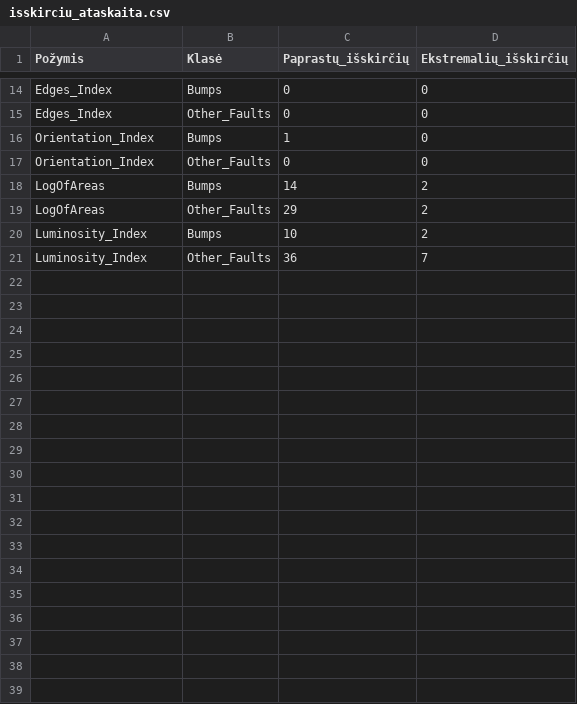
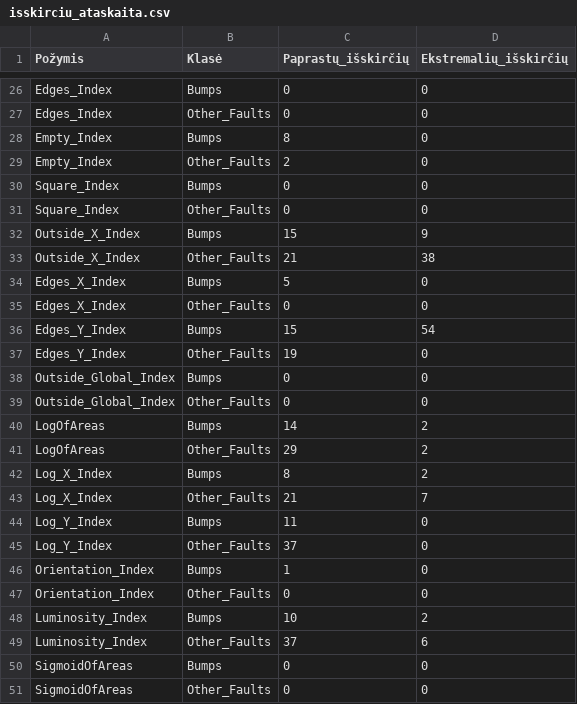
Before and after one commit to AaronG5/data-mining-and-machine-learning, a CSV file: Task_1/isskirciu_ataskaita.csv, drawn as a sheet; only a part is shown, gaps mark what is left out; the diff covers the shown part only.

```diff
--- a/Task_1/isskirciu_ataskaita.csv
+++ b/Task_1/isskirciu_ataskaita.csv
@@ -15,7 +27,25 @@ Edges_Index,Bumps,0,0
 Edges_Index,Other_Faults,0,0
+Empty_Index,Bumps,8,0
+Empty_Index,Other_Faults,2,0
+Square_Index,Bumps,0,0
+Square_Index,Other_Faults,0,0
+Outside_X_Index,Bumps,15,9
+Outside_X_Index,Other_Faults,21,38
+Edges_X_Index,Bumps,5,0
+Edges_X_Index,Other_Faults,0,0
+Edges_Y_Index,Bumps,15,54
+Edges_Y_Index,Other_Faults,19,0
+Outside_Global_Index,Bumps,0,0
+Outside_Global_Index,Other_Faults,0,0
+LogOfAreas,Bumps,14,2
+LogOfAreas,Other_Faults,29,2
+Log_X_Index,Bumps,8,2
+Log_X_Index,Other_Faults,21,7
+Log_Y_Index,Bumps,11,0
+Log_Y_Index,Other_Faults,37,0
 Orientation_Index,Bumps,1,0
 Orientation_Index,Other_Faults,0,0
-LogOfAreas,Bumps,14,2
-LogOfAreas,Other_Faults,29,2
 Luminosity_Index,Bumps,10,2
-Luminosity_Index,Other_Faults,36,7
+Luminosity_Index,Other_Faults,37,6
+SigmoidOfAreas,Bumps,0,0
+SigmoidOfAreas,Other_Faults,0,0
```
Also changed, not shown: 16 added rows and 6 edited cells elsewhere in this file, Task_1/A27_be_virsutiniu_isskirciu.csv, 51 other files.
